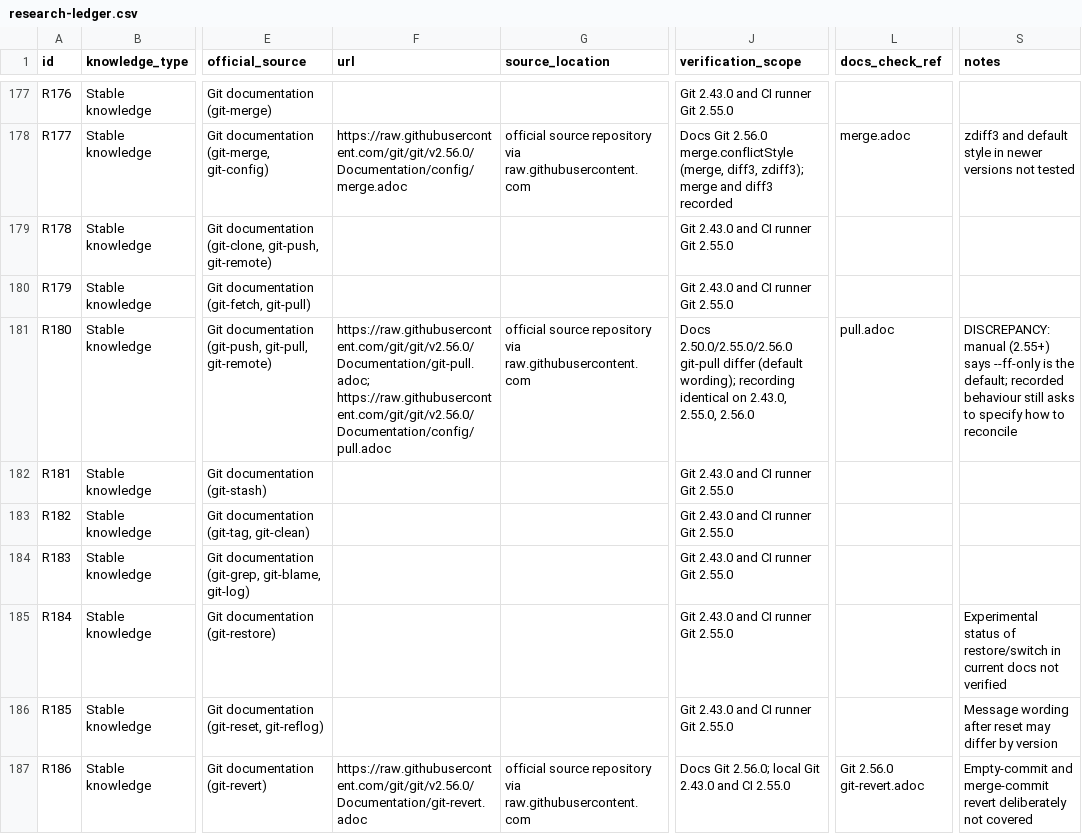
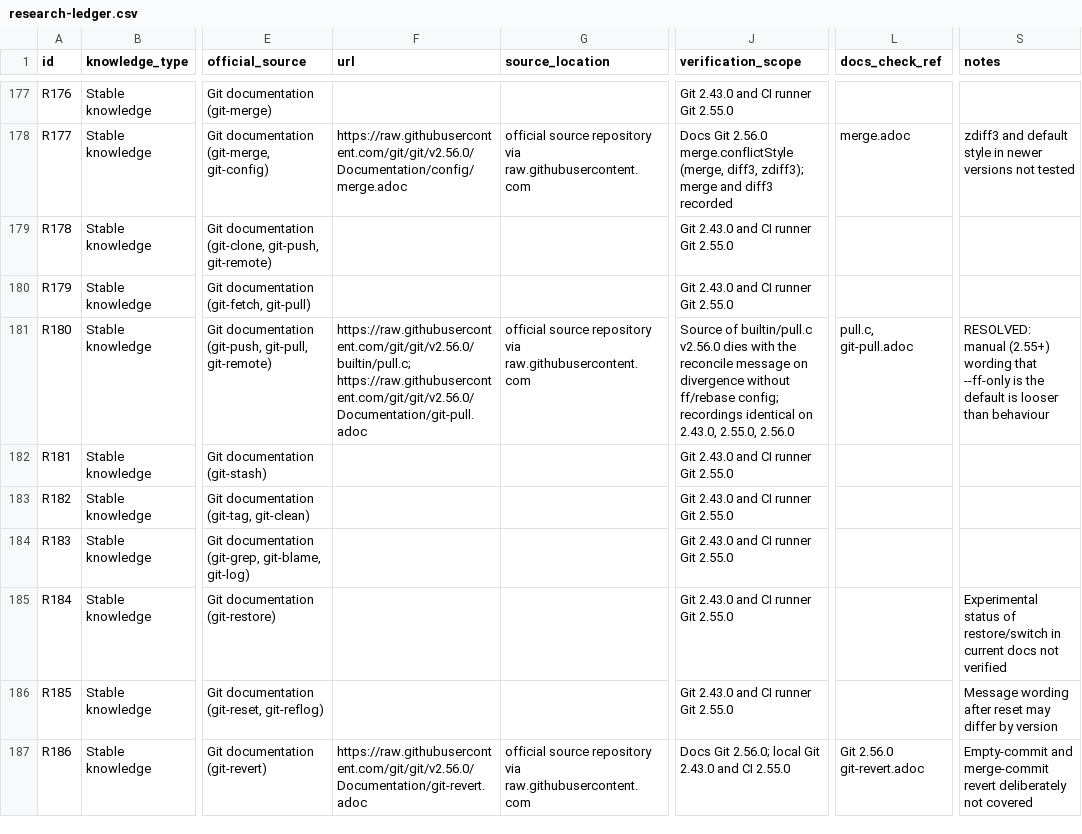
Before and after one commit to Sharifwa123/Books, a CSV file: git-and-github-mastery/research/research-ledger.csv, drawn as a sheet; only a part is shown, gaps mark what is left out; the diff names each change by its address in the sheet, - before the commit and + after, or states it on an @@ line.

```diff
--- a/git-and-github-mastery/research/research-ledger.csv
+++ b/git-and-github-mastery/research/research-ledger.csv
-F181 (url): https://raw.githubusercontent.com/git/git/v2.56.0/Documentation/git-pull.adoc; https://raw.githubusercontent.com/git/git/v2.56.0/Documentation/config/pull.adoc
+F181 (url): https://raw.githubusercontent.com/git/git/v2.56.0/builtin/pull.c; https://raw.githubusercontent.com/git/git/v2.56.0/Documentation/git-pull.adoc
-J181 (verification_scope): Docs 2.50.0/2.55.0/2.56.0 git-pull differ (default wording); recording identical on…
+J181 (verification_scope): Source of builtin/pull.c v2.56.0 dies with the reconcile message on divergence without ff/rebase config; recordings identical on…
-L181 (docs_check_ref): pull.adoc
+L181 (docs_check_ref): pull.c, git-pull.adoc
-S181 (notes): DISCREPANCY: manual (2.55+) says --ff-only is the default; recorded behaviour still asks to specify how to reconcile
+S181 (notes): RESOLVED: manual (2.55+) wording that --ff-only is the default is looser than behaviour
```
Also changed, not shown: git-and-github-mastery/research/sources-manifest.csv, 1 other file.
